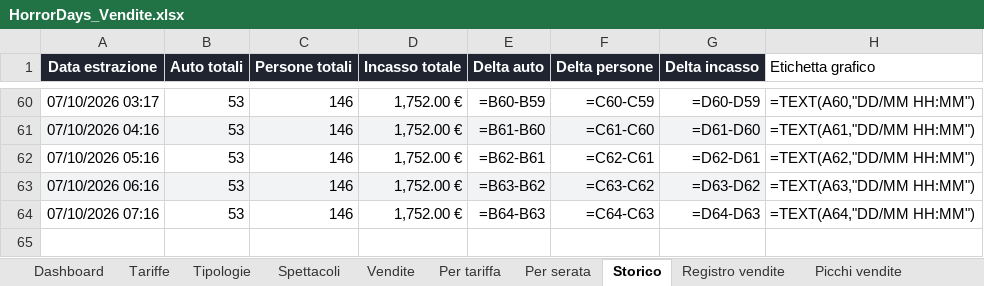
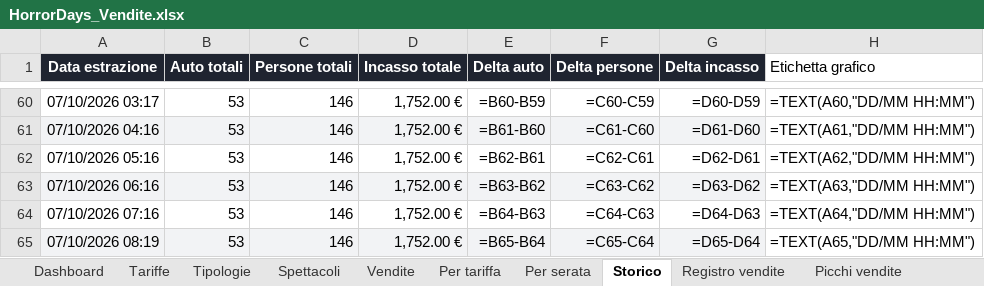
Before and after one commit to boostcreativeai-prog/HorrorDays, an Excel workbook: data/HorrorDays_Vendite.xlsx, sheet Storico, drawn as a sheet; only a part is shown, gaps mark what is left out; values as stored, in another font and other column widths than the file's, no borders; formulas without a stored value are shown as written; the diff names each change by its address in the sheet, - before the commit and + after, or states it on an @@ line.

Commit message:
Report vendite 07/10/2026 08:19

```diff
--- a/data/HorrorDays_Vendite.xlsx (sheet Storico)
+++ b/data/HorrorDays_Vendite.xlsx (sheet Storico)
+row 65: 07/10/2026 08:19 | 53 | 146 | 1,752.00 € | =B65-B64 | =C65-C64 | =D65-D64 | =TEXT(A65,"DD/MM HH:MM")
```
Also changed, not shown: sheet Dashboard, charts or pictures, site/HorrorDays_Vendite.xlsx, 4 other files.
